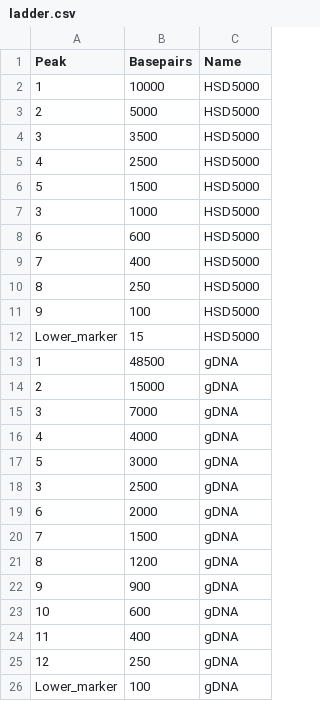
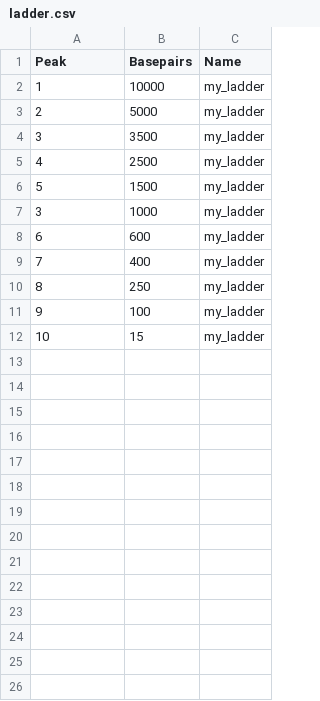
Before and after one commit to anjahess/DNAvi, a CSV file: docs/source/_static/ladder.csv, drawn as a sheet.

```diff
--- a/docs/source/_static/ladder.csv
+++ b/docs/source/_static/ladder.csv
@@ -1,26 +1,12 @@
 Peak,Basepairs,Name
-1,10000,HSD5000
-2,5000,HSD5000
-3,3500,HSD5000
-4,2500,HSD5000
-5,1500,HSD5000
-3,1000,HSD5000
-6,600,HSD5000
-7,400,HSD5000
-8,250,HSD5000
-9,100,HSD5000
-Lower_marker,15,HSD5000
-1,48500,gDNA
-2,15000,gDNA
-3,7000,gDNA
-4,4000,gDNA
-5,3000,gDNA
-3,2500,gDNA
-6,2000,gDNA
-7,1500,gDNA
-8,1200,gDNA
-9,900,gDNA
-10,600,gDNA
-11,400,gDNA
-12,250,gDNA
-Lower_marker,100,gDNA
+1,10000,my_ladder
+2,5000,my_ladder
+3,3500,my_ladder
+4,2500,my_ladder
+5,1500,my_ladder
+3,1000,my_ladder
+6,600,my_ladder
+7,400,my_ladder
+8,250,my_ladder
+9,100,my_ladder
+10,15,my_ladder
```
Also changed, not shown: 24 other files.
